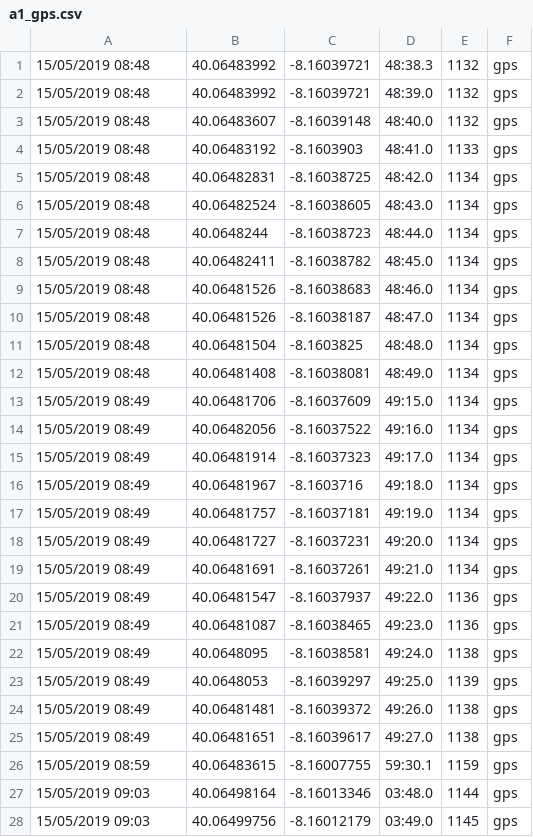
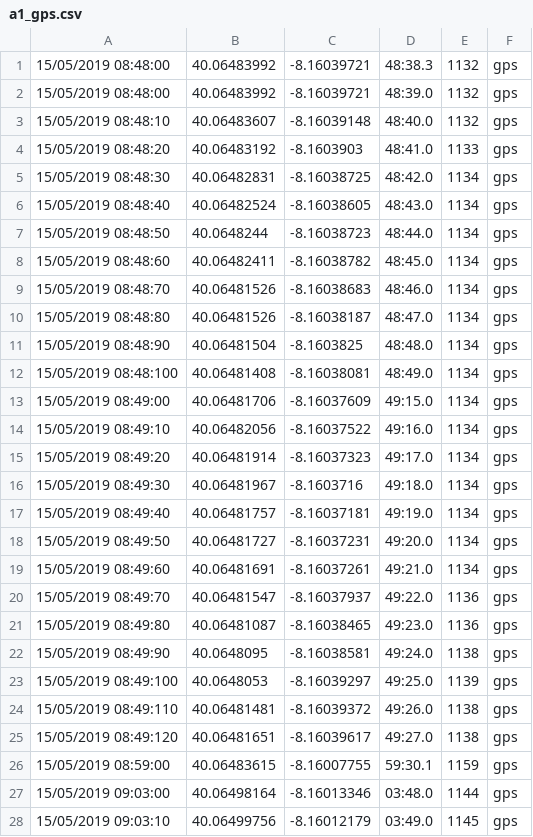
Before and after one commit to AlexMLourenco/FireFightersTracker, a CSV file: data-layer/dataset/a1_gps.csv, drawn as a sheet; only a part is shown; the diff covers the shown part only.

```diff
--- a/data-layer/dataset/a1_gps.csv
+++ b/data-layer/dataset/a1_gps.csv
@@ -1,28 +1,28 @@
-15/05/2019 08:48,40.06483992,-8.16039721,48:38.3,1132,gps
-15/05/2019 08:48,40.06483992,-8.16039721,48:39.0,1132,gps
-15/05/2019 08:48,40.06483607,-8.16039148,48:40.0,1132,gps
-15/05/2019 08:48,40.06483192,-8.1603903,48:41.0,1133,gps
-15/05/2019 08:48,40.06482831,-8.16038725,48:42.0,1134,gps
-15/05/2019 08:48,40.06482524,-8.16038605,48:43.0,1134,gps
-15/05/2019 08:48,40.0648244,-8.16038723,48:44.0,1134,gps
-15/05/2019 08:48,40.06482411,-8.16038782,48:45.0,1134,gps
-15/05/2019 08:48,40.06481526,-8.16038683,48:46.0,1134,gps
-15/05/2019 08:48,40.06481526,-8.16038187,48:47.0,1134,gps
-15/05/2019 08:48,40.06481504,-8.1603825,48:48.0,1134,gps
-15/05/2019 08:48,40.06481408,-8.16038081,48:49.0,1134,gps
-15/05/2019 08:49,40.06481706,-8.16037609,49:15.0,1134,gps
-15/05/2019 08:49,40.06482056,-8.16037522,49:16.0,1134,gps
-15/05/2019 08:49,40.06481914,-8.16037323,49:17.0,1134,gps
-15/05/2019 08:49,40.06481967,-8.1603716,49:18.0,1134,gps
-15/05/2019 08:49,40.06481757,-8.16037181,49:19.0,1134,gps
-15/05/2019 08:49,40.06481727,-8.16037231,49:20.0,1134,gps
-15/05/2019 08:49,40.06481691,-8.16037261,49:21.0,1134,gps
-15/05/2019 08:49,40.06481547,-8.16037937,49:22.0,1136,gps
-15/05/2019 08:49,40.06481087,-8.16038465,49:23.0,1136,gps
-15/05/2019 08:49,40.0648095,-8.16038581,49:24.0,1138,gps
-15/05/2019 08:49,40.0648053,-8.16039297,49:25.0,1139,gps
-15/05/2019 08:49,40.06481481,-8.16039372,49:26.0,1138,gps
-15/05/2019 08:49,40.06481651,-8.16039617,49:27.0,1138,gps
-15/05/2019 08:59,40.06483615,-8.16007755,59:30.1,1159,gps
-15/05/2019 09:03,40.06498164,-8.16013346,03:48.0,1144,gps
-15/05/2019 09:03,40.06499756,-8.16012179,03:49.0,1145,gps
+15/05/2019 08:48:00,40.06483992,-8.16039721,48:38.3,1132,gps
+15/05/2019 08:48:00,40.06483992,-8.16039721,48:39.0,1132,gps
+15/05/2019 08:48:10,40.06483607,-8.16039148,48:40.0,1132,gps
+15/05/2019 08:48:20,40.06483192,-8.1603903,48:41.0,1133,gps
+15/05/2019 08:48:30,40.06482831,-8.16038725,48:42.0,1134,gps
+15/05/2019 08:48:40,40.06482524,-8.16038605,48:43.0,1134,gps
+15/05/2019 08:48:50,40.0648244,-8.16038723,48:44.0,1134,gps
+15/05/2019 08:48:60,40.06482411,-8.16038782,48:45.0,1134,gps
+15/05/2019 08:48:70,40.06481526,-8.16038683,48:46.0,1134,gps
+15/05/2019 08:48:80,40.06481526,-8.16038187,48:47.0,1134,gps
+15/05/2019 08:48:90,40.06481504,-8.1603825,48:48.0,1134,gps
+15/05/2019 08:48:100,40.06481408,-8.16038081,48:49.0,1134,gps
+15/05/2019 08:49:00,40.06481706,-8.16037609,49:15.0,1134,gps
+15/05/2019 08:49:10,40.06482056,-8.16037522,49:16.0,1134,gps
+15/05/2019 08:49:20,40.06481914,-8.16037323,49:17.0,1134,gps
+15/05/2019 08:49:30,40.06481967,-8.1603716,49:18.0,1134,gps
+15/05/2019 08:49:40,40.06481757,-8.16037181,49:19.0,1134,gps
+15/05/2019 08:49:50,40.06481727,-8.16037231,49:20.0,1134,gps
+15/05/2019 08:49:60,40.06481691,-8.16037261,49:21.0,1134,gps
+15/05/2019 08:49:70,40.06481547,-8.16037937,49:22.0,1136,gps
+15/05/2019 08:49:80,40.06481087,-8.16038465,49:23.0,1136,gps
+15/05/2019 08:49:90,40.0648095,-8.16038581,49:24.0,1138,gps
+15/05/2019 08:49:100,40.0648053,-8.16039297,49:25.0,1139,gps
+15/05/2019 08:49:110,40.06481481,-8.16039372,49:26.0,1138,gps
+15/05/2019 08:49:120,40.06481651,-8.16039617,49:27.0,1138,gps
+15/05/2019 08:59:00,40.06483615,-8.16007755,59:30.1,1159,gps
+15/05/2019 09:03:00,40.06498164,-8.16013346,03:48.0,1144,gps
+15/05/2019 09:03:10,40.06499756,-8.16012179,03:49.0,1145,gps
```
Also changed, not shown: 131 edited cells elsewhere in this file, data-layer/dataset/a1_env.csv, data-layer/dataset/a2_env.csv, 6 other files.
